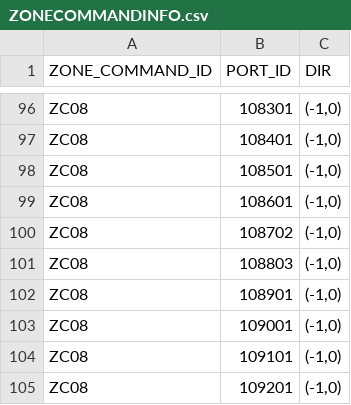
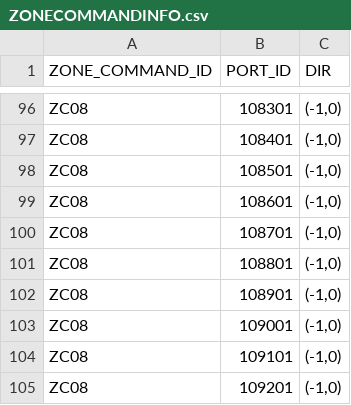
Before and after one commit to AK0-Leopard/OverheadHoistBuffer_ASE, a CSV file: OverheadHoistBuffer_ASE/BCWinForm/Config/ASE_LOOP/CSV/ZONECOMMANDINFO.csv, drawn as a sheet; only a part is shown, gaps mark what is left out.

```diff
--- a/OverheadHoistBuffer_ASE/BCWinForm/Config/ASE_LOOP/CSV/ZONECOMMANDINFO.csv
+++ b/OverheadHoistBuffer_ASE/BCWinForm/Config/ASE_LOOP/CSV/ZONECOMMANDINFO.csv
@@ -99,4 +99,4 @@ ZC08,108501,"(-1,0)"
 ZC08,108601,"(-1,0)"
-ZC08,108702,"(-1,0)"
-ZC08,108803,"(-1,0)"
+ZC08,108701,"(-1,0)"
+ZC08,108801,"(-1,0)"
 ZC08,108901,"(-1,0)"
```
Also changed, not shown: 8 other files.
